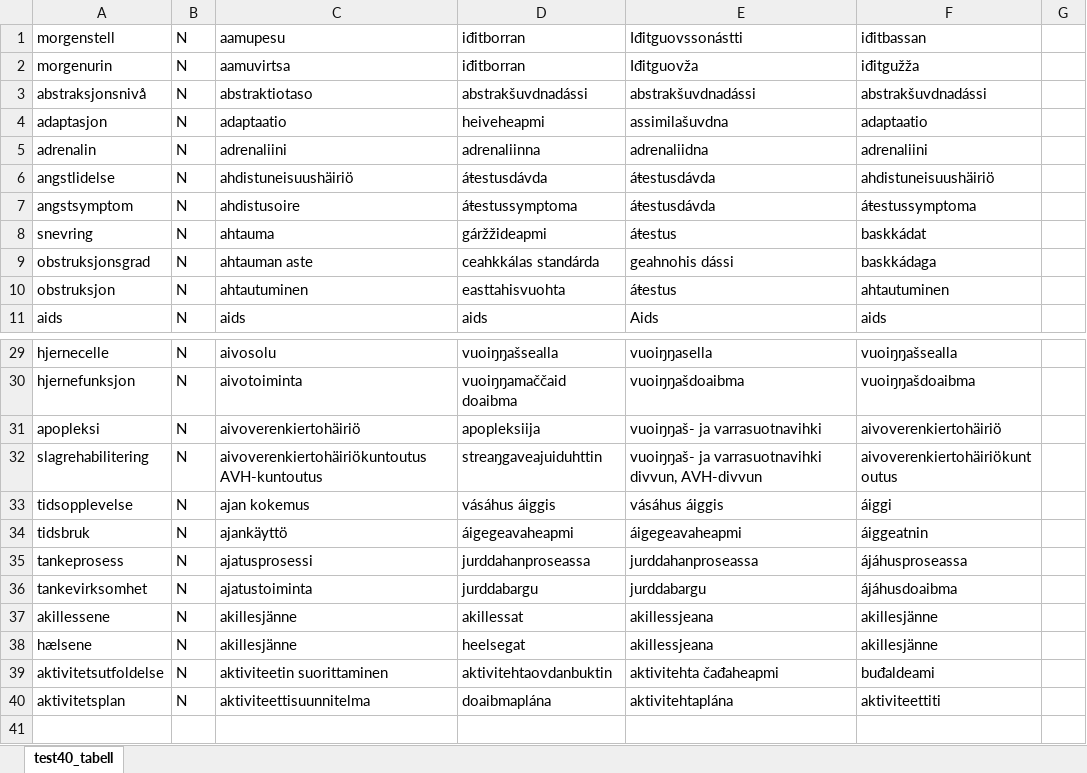
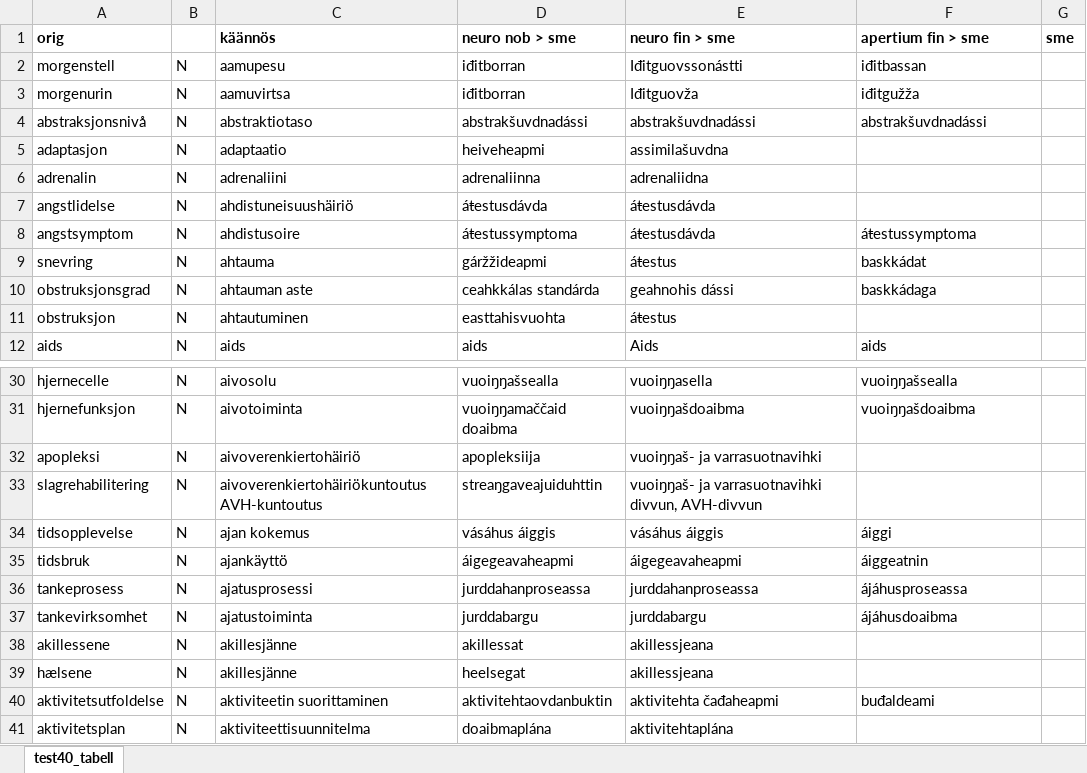
Before and after one commit to giellalt/term-sme-x-nursing, an Excel workbook: materiale/norsk/grunnleggende_sykepleie/test40_tabell.xlsx, sheet test40_tabell, drawn as a sheet; only a part is shown, gaps mark what is left out; values as stored, in another font and other column widths than the file's, no borders; addresses are those after the commit; the diff covers the shown part only; the diff names each change by its address in the sheet, - before the commit and + after, or states it on an @@ line.

Commit message:
overskrift

```diff
--- a/materiale/norsk/grunnleggende_sykepleie/test40_tabell.xlsx (sheet test40_tabell)
+++ b/materiale/norsk/grunnleggende_sykepleie/test40_tabell.xlsx (sheet test40_tabell)
+row 1: orig |  | käännös | neuro nob > sme | neuro fin > sme | apertium fin > sme | sme
-F5: adaptaatio
+F5: (empty)
-F6: adrenaliini
+F6: (empty)
-F7: ahdistuneisuushäiriö
+F7: (empty)
-F11: ahtautuminen
+F11: (empty)
-F32: aivoverenkiertohäiriö
+F32: (empty)
-F33: aivoverenkiertohäiriökuntoutus
+F33: (empty)
-F38:F39: akillesjänne
+F38:F39: (empty)
-F41: aktiviteettiti
+F41: (empty)
```
Also changed, not shown: 2 edited cells elsewhere in this sheet.
